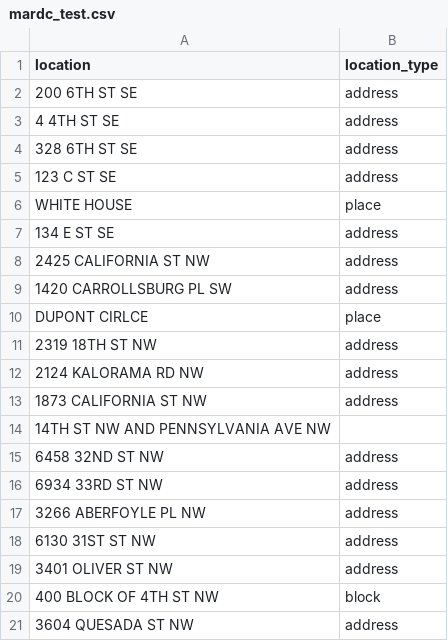
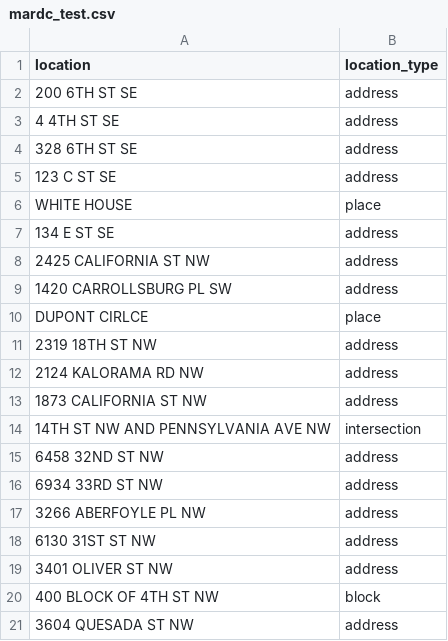
Before and after one commit to emanuelfeld/mardc, a CSV file: assets/mardc_test.csv, drawn as a sheet.

Commit message:
add intersection

```diff
--- a/assets/mardc_test.csv
+++ b/assets/mardc_test.csv
@@ -13,3 +13,3 @@ DUPONT CIRLCE, place
 1873 CALIFORNIA ST NW, address
-14TH ST NW AND PENNSYLVANIA AVE NW,
+14TH ST NW AND PENNSYLVANIA AVE NW, intersection
 6458 32ND ST NW, address
```
